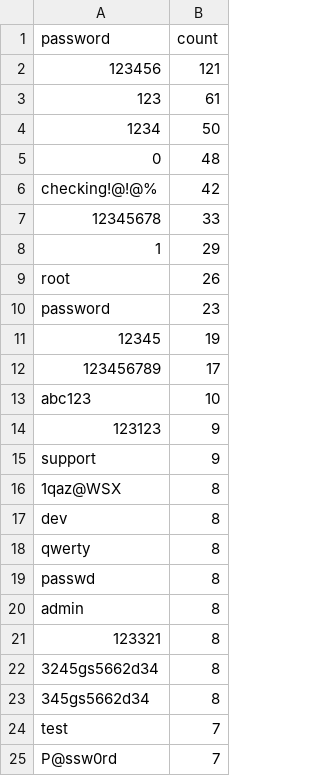
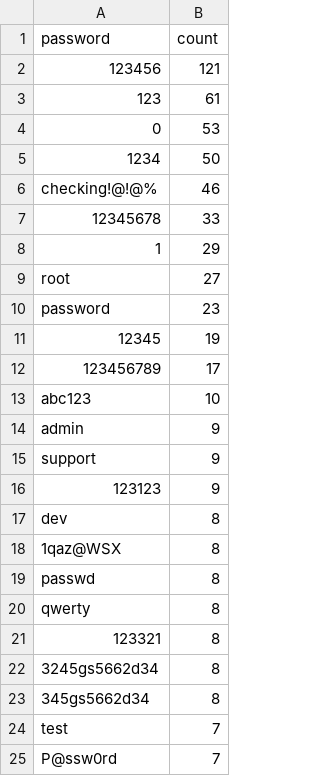
Before and after one commit to Prabhath-de/cowrie-analysis, a CSV file: csv/passwords.csv, drawn as a sheet; only a part is shown.

```diff
--- a/csv/passwords.csv
+++ b/csv/passwords.csv
@@ -3,8 +3,8 @@ password,count
 123,61
+0,53
 1234,50
-0,48
-checking!@!@%,42
+checking!@!@%,46
 12345678,33
 1,29
-root,26
+root,27
 password,23
@@ -13,9 +13,9 @@ password,23
 abc123,10
+admin,9
+support,9
 123123,9
-support,9
+dev,8
 1qaz@WSX,8
-dev,8
+passwd,8
 qwerty,8
-passwd,8
-admin,8
 123321,8
```
Also changed, not shown: csv/all_logs.csv, csv/top_ips.csv, 9 other files.
